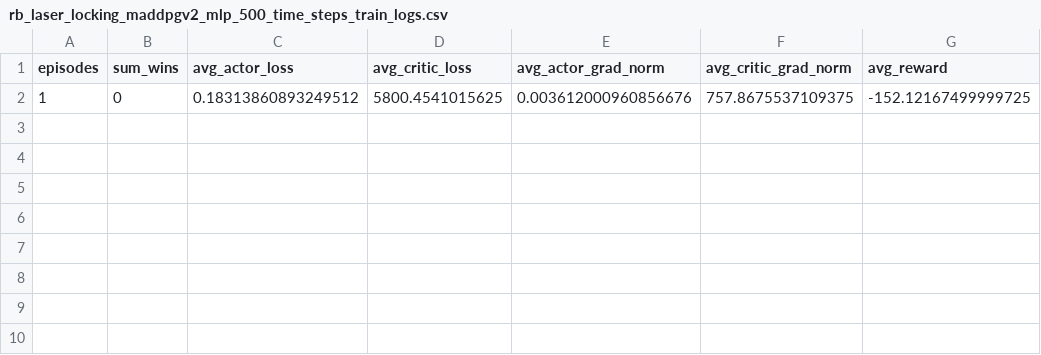
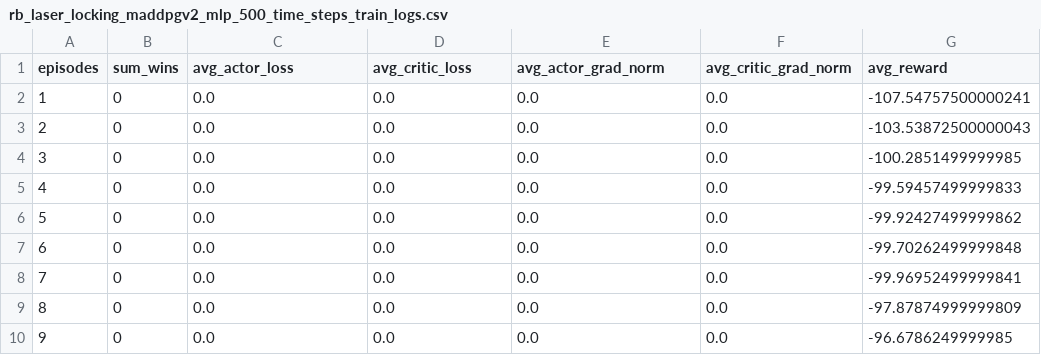
Before and after one commit to cyuquan8/laser_stable, a CSV file: LabVIEW stuff/Neural Network Laser Locking/Scripts/csv_log/rb_laser_locking/rb_laser_locking_maddpgv2_mlp_500_time_steps_train_logs.csv, drawn as a sheet.

Commit message:
major modifications to the LabVIEW project
Added mechanism for the change in the current to be implemented in the environment.

```diff
--- a/LabVIEW stuff/Neural Network Laser Locking/Scripts/csv_log/rb_laser_locking/rb_laser_locking_maddpgv2_mlp_500_time_steps_train_logs.csv
+++ b/LabVIEW stuff/Neural Network Laser Locking/Scripts/csv_log/rb_laser_locking/rb_laser_locking_maddpgv2_mlp_500_time_steps_train_logs.csv
@@ -1,2 +1,10 @@
 episodes,sum_wins,avg_actor_loss,avg_critic_loss,avg_actor_grad_norm,avg_critic_grad_norm,avg_reward
-1,0,0.18313860893249512,5800.4541015625,0.003612000960856676,757.8675537109375,-152.12167499999725
+1,0,0.0,0.0,0.0,0.0,-107.54757500000241
+2,0,0.0,0.0,0.0,0.0,-103.53872500000043
+3,0,0.0,0.0,0.0,0.0,-100.2851499999985
+4,0,0.0,0.0,0.0,0.0,-99.59457499999833
+5,0,0.0,0.0,0.0,0.0,-99.92427499999862
+6,0,0.0,0.0,0.0,0.0,-99.70262499999848
+7,0,0.0,0.0,0.0,0.0,-99.96952499999841
+8,0,0.0,0.0,0.0,0.0,-97.87874999999809
+9,0,0.0,0.0,0.0,0.0,-96.6786249999985
```
Also changed, not shown: 7 other files.
